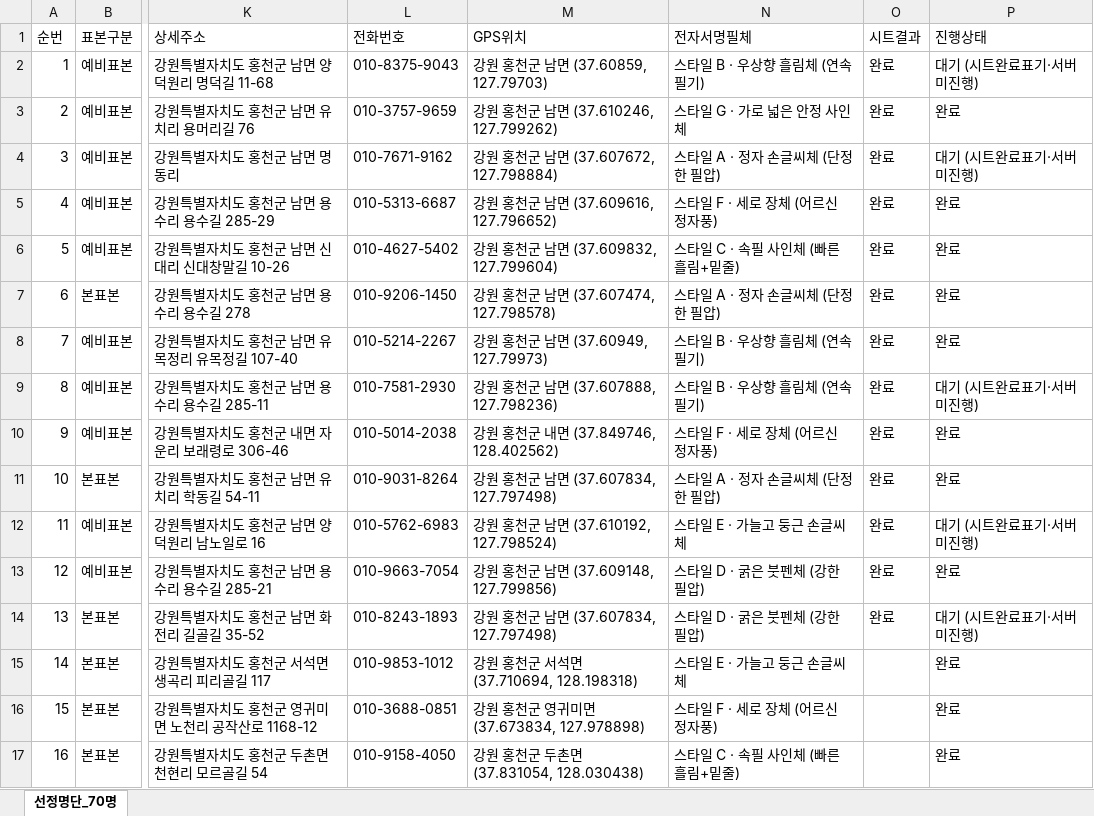
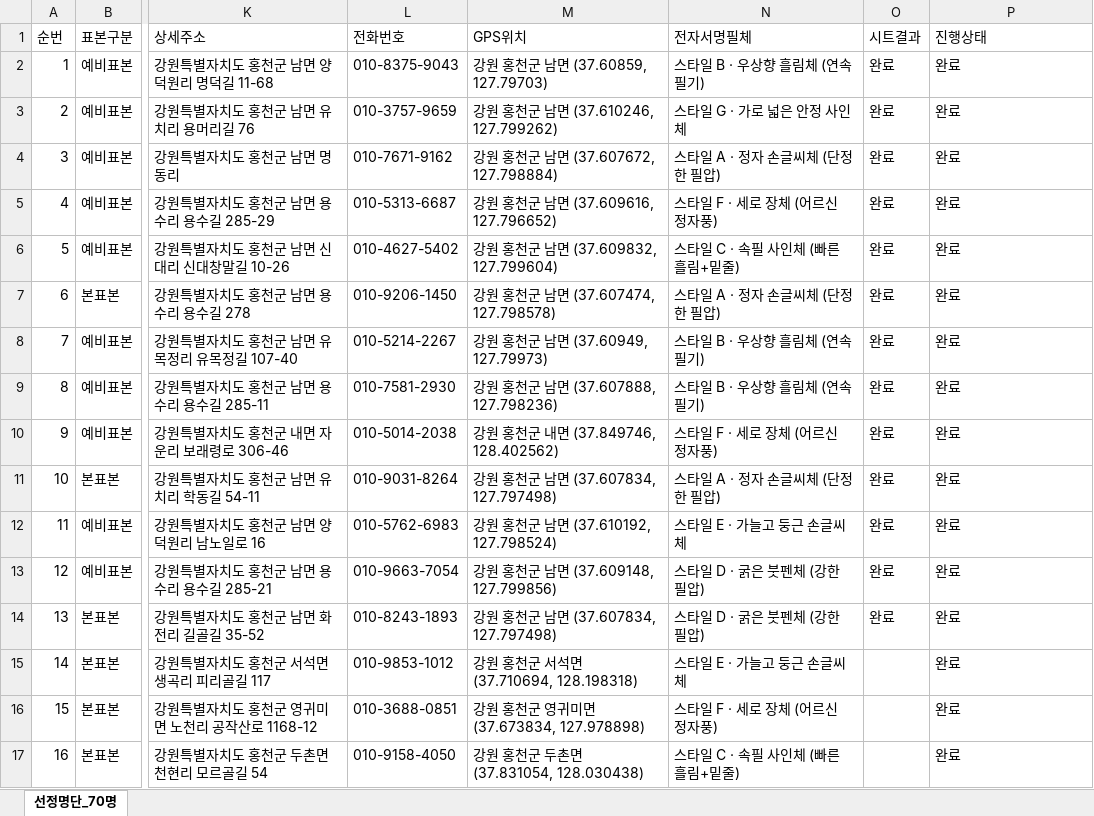
Before and after one commit to bychoi-space/onlinepoll, an Excel workbook: data/quotas/quota_gallup_20263603_hongcheon.xlsx, sheet 선정명단_70명, drawn as a sheet; only a part is shown, gaps mark what is left out; values as stored, in another font and other column widths than the file's, no borders; the diff covers the shown part only; the diff names each change by its address in the sheet, - before the commit and + after, or states it on an @@ line.

```diff
--- a/data/quotas/quota_gallup_20263603_hongcheon.xlsx (sheet 선정명단_70명)
+++ b/data/quotas/quota_gallup_20263603_hongcheon.xlsx (sheet 선정명단_70명)
-P2 (진행상태): 대기 (시트완료표기·서버미진행)
+P2 (진행상태): 완료
-P4 (진행상태): 대기 (시트완료표기·서버미진행)
+P4 (진행상태): 완료
-P9 (진행상태): 대기 (시트완료표기·서버미진행)
+P9 (진행상태): 완료
-P12 (진행상태): 대기 (시트완료표기·서버미진행)
+P12 (진행상태): 완료
-P14 (진행상태): 대기 (시트완료표기·서버미진행)
+P14 (진행상태): 완료
```
Also changed, not shown: 50 edited cells elsewhere in this sheet, 1 other file.
